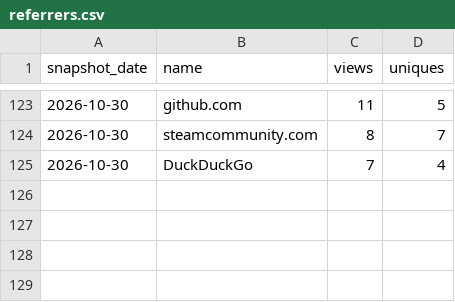
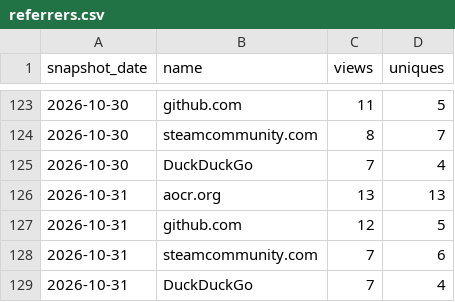
Before and after one commit to Isualc/dayz-ai-survivor, a CSV file: docs/traffic/referrers.csv, drawn as a sheet; only a part is shown, gaps mark what is left out; the diff names each change by its address in the sheet, - before the commit and + after, or states it on an @@ line.

```diff
--- a/docs/traffic/referrers.csv
+++ b/docs/traffic/referrers.csv
+row 126: 2026-10-31 | aocr.org | 13 | 13
+row 127: 2026-10-31 | github.com | 12 | 5
+row 128: 2026-10-31 | steamcommunity.com | 7 | 6
+row 129: 2026-10-31 | DuckDuckGo | 7 | 4
```
Also changed, not shown: docs/traffic/daily.csv, docs/traffic/paths.csv, 1 other file.
